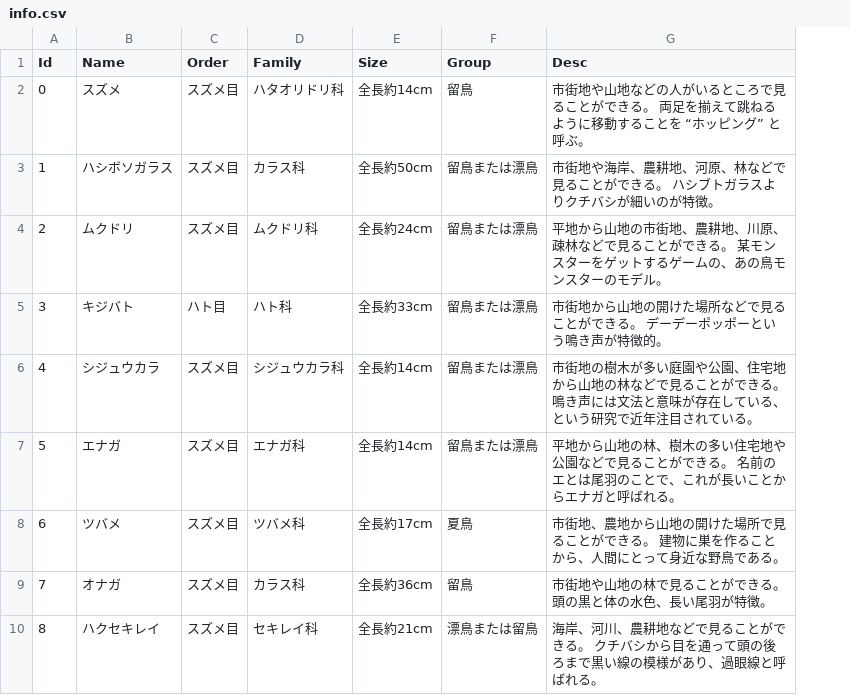
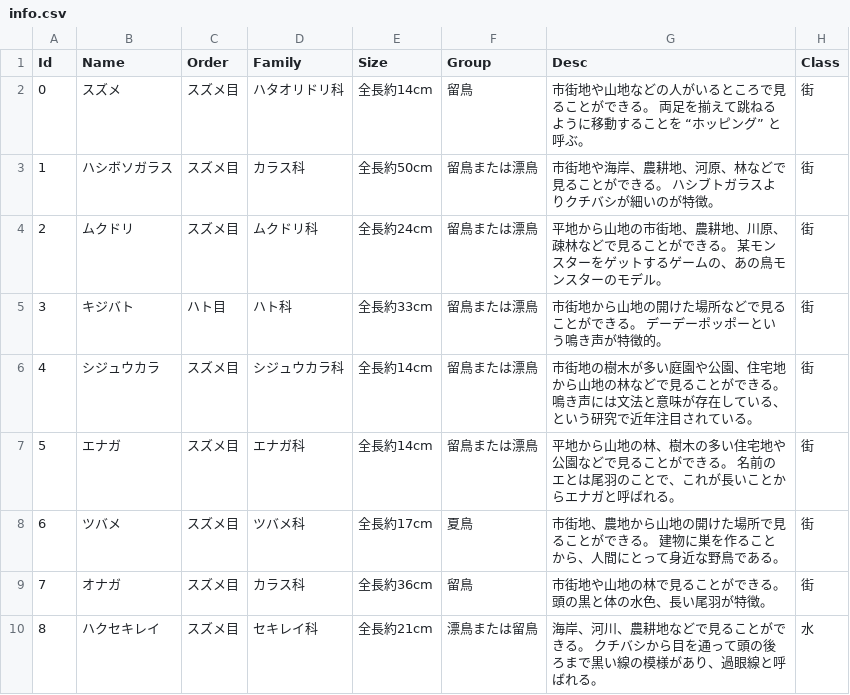
Before and after one commit to MISW/birdol, a CSV file: Assets/Resources/GalleryData/info.csv, drawn as a sheet; only a part is shown; the diff names each change by its address in the sheet, - before the commit and + after, or states it on an @@ line.

```diff
--- a/Assets/Resources/GalleryData/info.csv
+++ b/Assets/Resources/GalleryData/info.csv
+column H (Class), rows 2-10: 街 | 街 | 街 | 街 | 街 | 街 | 街 | 街 | 水
```
Also changed, not shown: 3 other files.
